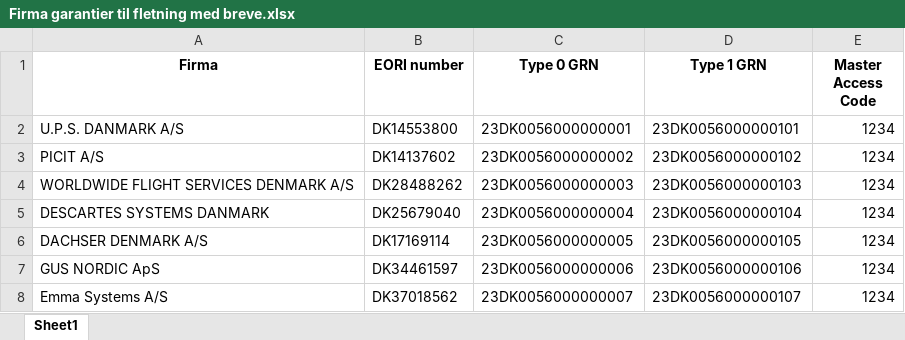
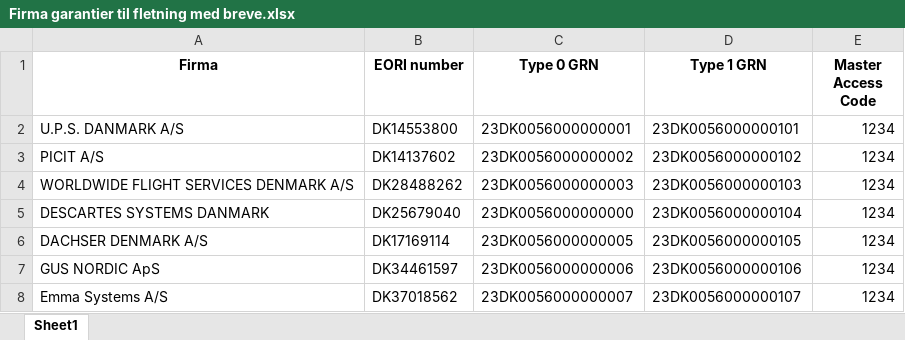
Before and after one commit to nc-jtf/API_playing, an Excel workbook: scripts/guarantee/data/Firma garantier til fletning med breve.xlsx, sheet Sheet1, drawn as a sheet; only a part is shown; values as stored, in another font and other column widths than the file's, no borders; the diff names each change by its address in the sheet, - before the commit and + after, or states it on an @@ line.

Commit message:
Mainly fixed the the guarantee commit. todo: fix db login, write code to update the excel sheet along with the database of grn's

```diff
--- a/scripts/guarantee/data/Firma garantier til fletning med breve.xlsx (sheet Sheet1)
+++ b/scripts/guarantee/data/Firma garantier til fletning med breve.xlsx (sheet Sheet1)
-C5 (Type 0 GRN): 23DK0056000000004
+C5 (Type 0 GRN): 23DK0056000000000
```
Also changed, not shown: 6 other files.
